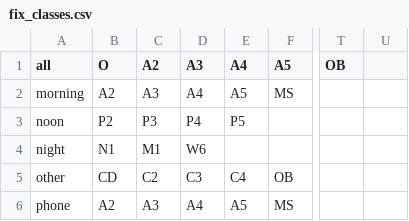
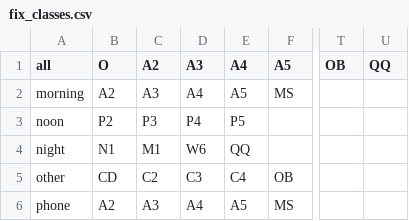
Before and after one commit to h920032/IM_project_alg, a CSV file: data/fixed/fix_classes.csv, drawn as a sheet; only a part is shown, gaps mark what is left out; the diff names each change by its address in the sheet, - before the commit and + after, or states it on an @@ line.

```diff
--- a/data/fixed/fix_classes.csv
+++ b/data/fixed/fix_classes.csv
-U1: (empty)
+U1: QQ
-E4 (A4): (empty)
+E4 (A4): QQ
```
Also changed, not shown: data/fixed/fix_class_time.csv, 16 other files.
